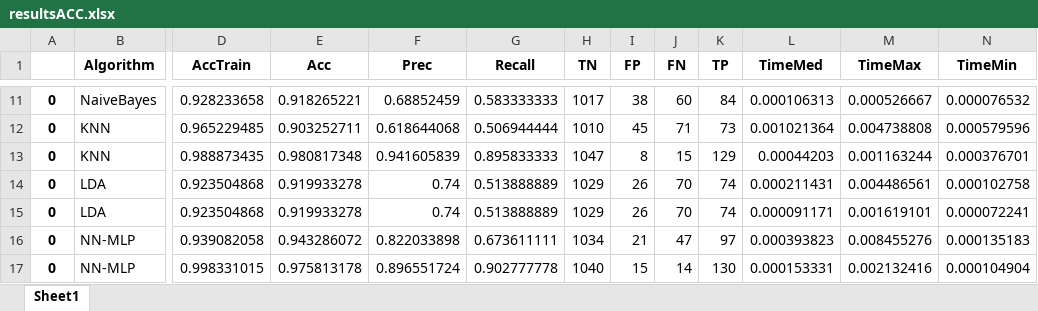
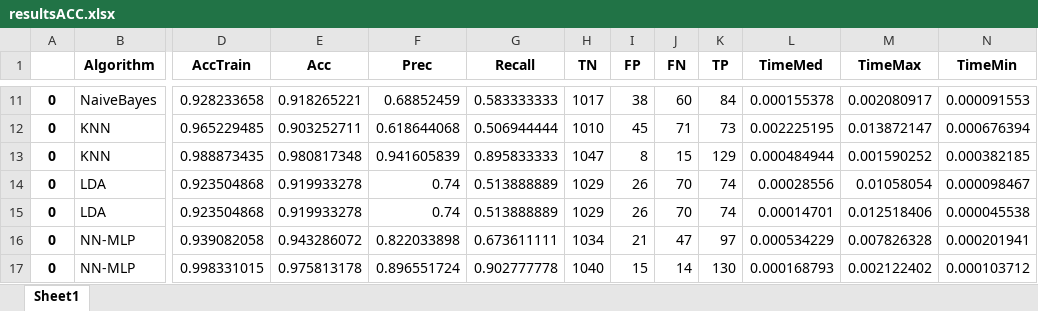
Before and after one commit to Gorospe/PredictCollision, an Excel workbook: results/resultsACC.xlsx, sheet Sheet1, drawn as a sheet; only a part is shown, gaps mark what is left out; values as stored, in another font and other column widths than the file's, no borders; the diff covers the shown part only; the diff names each change by its address in the sheet, - before the commit and + after, or states it on an @@ line.

```diff
--- a/results/resultsACC.xlsx (sheet Sheet1)
+++ b/results/resultsACC.xlsx (sheet Sheet1)
-L11 (TimeMed): 0.000106313
+L11 (TimeMed): 0.000155378
-M11 (TimeMax): 0.000526667
+M11 (TimeMax): 0.002080917
-N11 (TimeMin): 0.000076532
+N11 (TimeMin): 0.000091553
-L12 (TimeMed): 0.001021364
+L12 (TimeMed): 0.002225195
-M12 (TimeMax): 0.004738808
+M12 (TimeMax): 0.013872147
-N12 (TimeMin): 0.000579596
+N12 (TimeMin): 0.000676394
-L13 (TimeMed): 0.00044203
+L13 (TimeMed): 0.000484944
-M13 (TimeMax): 0.001163244
+M13 (TimeMax): 0.001590252
-N13 (TimeMin): 0.000376701
+N13 (TimeMin): 0.000382185
-L14 (TimeMed): 0.000211431
+L14 (TimeMed): 0.00028556
-M14 (TimeMax): 0.004486561
+M14 (TimeMax): 0.01058054
-N14 (TimeMin): 0.000102758
+N14 (TimeMin): 0.000098467
-L15 (TimeMed): 0.000091171
+L15 (TimeMed): 0.00014701
-M15 (TimeMax): 0.001619101
+M15 (TimeMax): 0.012518406
-N15 (TimeMin): 0.000072241
+N15 (TimeMin): 0.000045538
-L16 (TimeMed): 0.000393823
+L16 (TimeMed): 0.000534229
-M16 (TimeMax): 0.008455276
+M16 (TimeMax): 0.007826328
-N16 (TimeMin): 0.000135183
+N16 (TimeMin): 0.000201941
-L17 (TimeMed): 0.000153331
+L17 (TimeMed): 0.000168793
-M17 (TimeMax): 0.002132416
+M17 (TimeMax): 0.002122402
-N17 (TimeMin): 0.000104904
+N17 (TimeMin): 0.000103712
```
Also changed, not shown: 1 added row, 1 removed row and 28 edited cells elsewhere in this sheet, results/resultsACC_dt.xlsx, results/resultsCACC.xlsx, 6 other files.
